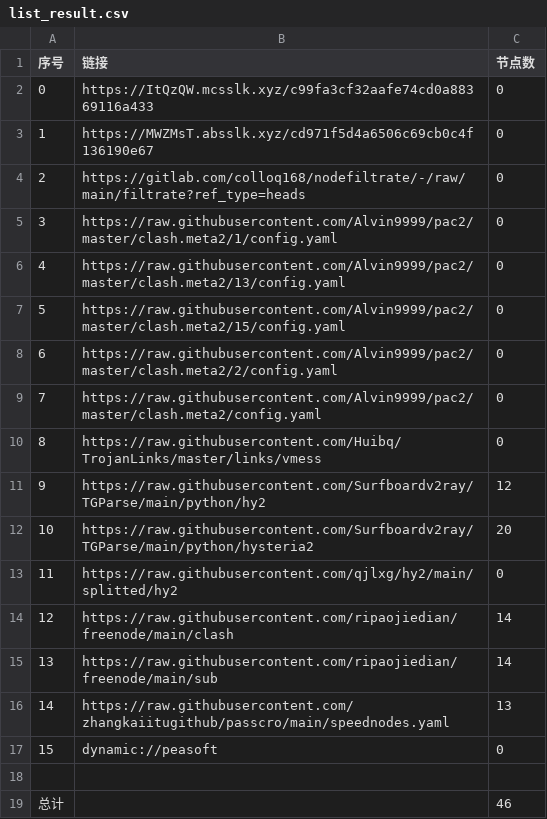
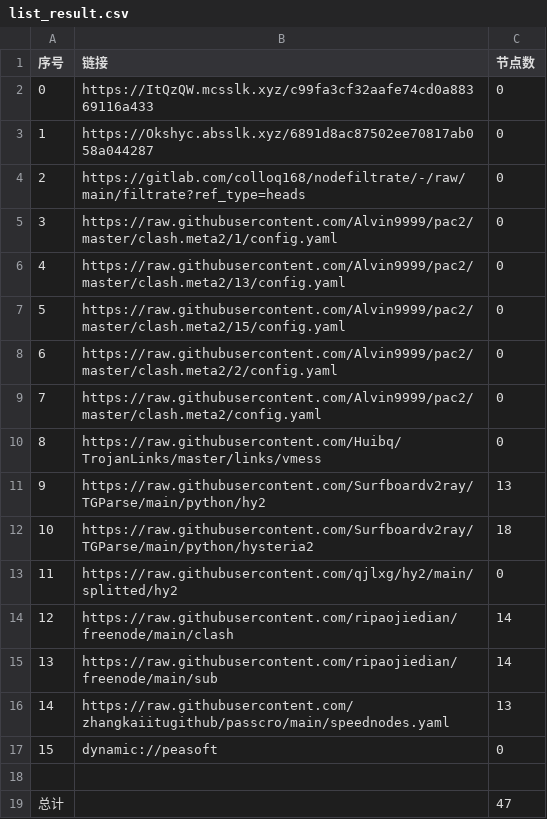
Before and after one commit to flyinghighly/NoMoreWalls, a CSV file: list_result.csv, drawn as a sheet.

```diff
--- a/list_result.csv
+++ b/list_result.csv
@@ -2,3 +2,3 @@
 0,https://ItQzQW.mcsslk.xyz/c99fa3cf32aafe74cd0a88369116a433,0
-1,https://MWZMsT.absslk.xyz/cd971f5d4a6506c69cb0c4f136190e67,0
+1,https://Okshyc.absslk.xyz/6891d8ac87502ee70817ab058a044287,0
 2,https://gitlab.com/colloq168/nodefiltrate/-/raw/main/filtrate?ref_type=heads,0
@@ -10,4 +10,4 @@
 8,https://raw.githubusercontent.com/Huibq/TrojanLinks/master/links/vmess,0
-9,https://raw.githubusercontent.com/Surfboardv2ray/TGParse/main/python/hy2,12
-10,https://raw.githubusercontent.com/Surfboardv2ray/TGParse/main/python/hysteria2,20
+9,https://raw.githubusercontent.com/Surfboardv2ray/TGParse/main/python/hy2,13
+10,https://raw.githubusercontent.com/Surfboardv2ray/TGParse/main/python/hysteria2,18
 11,https://raw.githubusercontent.com/qjlxg/hy2/main/splitted/hy2,0
@@ -18,2 +18,2 @@
 
-总计,,46
+总计,,47
```
Also changed, not shown: 6 other files.
